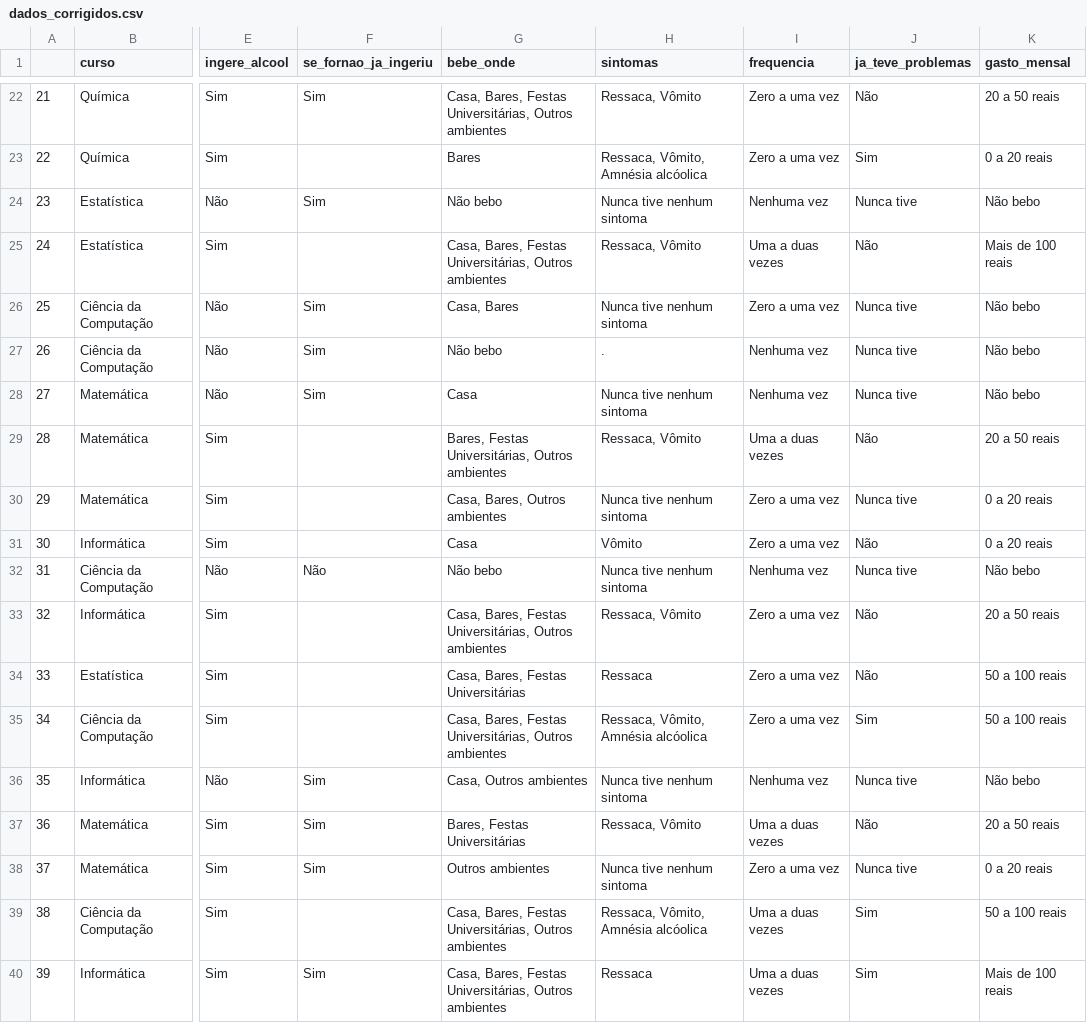
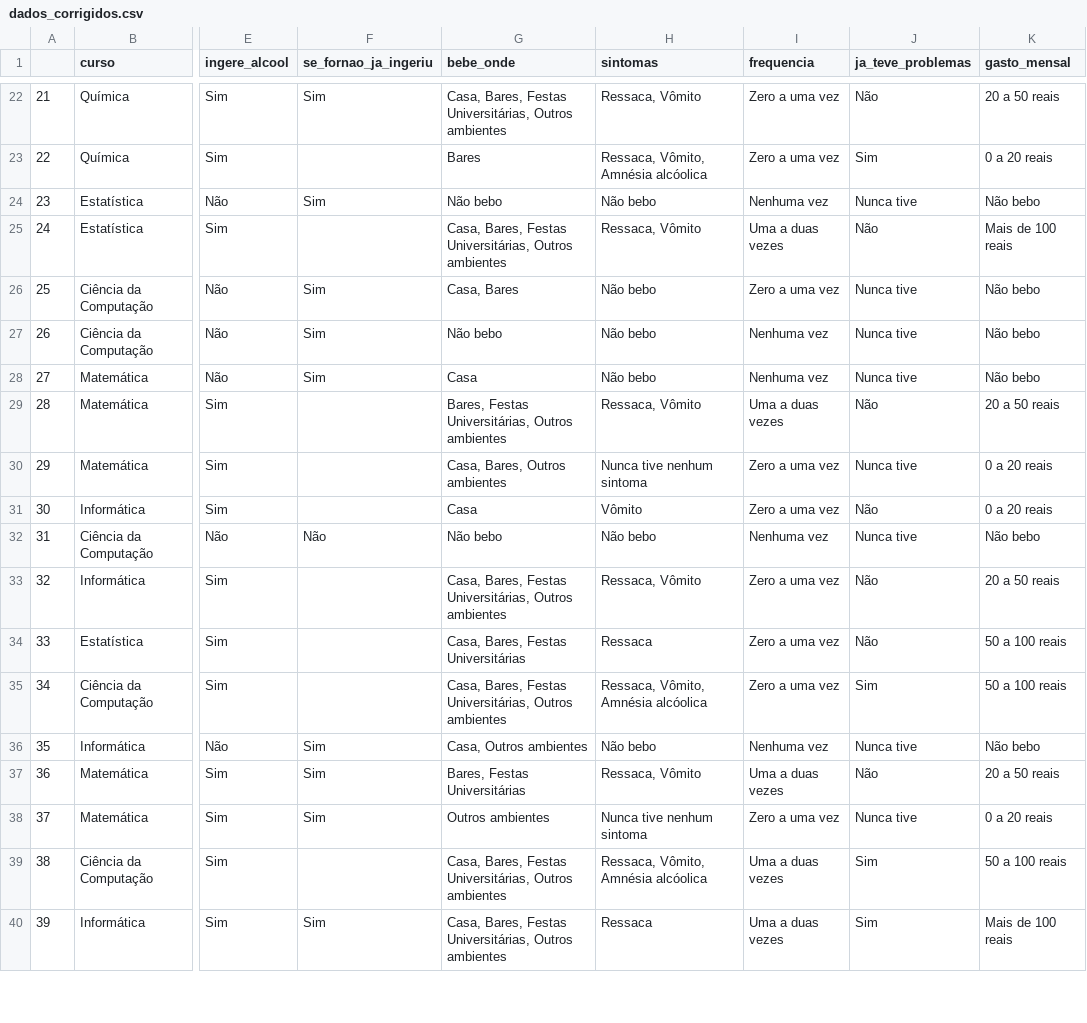
Before and after one commit to ghonoz/Amostragem, a CSV file: dados_corrigidos.csv, drawn as a sheet; only a part is shown, gaps mark what is left out; the diff covers the shown part only; the diff names each change by its address in the sheet, - before the commit and + after, or states it on an @@ line.

```diff
--- a/dados_corrigidos.csv
+++ b/dados_corrigidos.csv
-H24 (sintomas): Nunca tive nenhum sintoma
+H24 (sintomas): Não bebo
-H26 (sintomas): Nunca tive nenhum sintoma
+H26 (sintomas): Não bebo
-H27 (sintomas): .
+H27 (sintomas): Não bebo
-H28 (sintomas): Nunca tive nenhum sintoma
+H28 (sintomas): Não bebo
-H32 (sintomas): Nunca tive nenhum sintoma
+H32 (sintomas): Não bebo
-H36 (sintomas): Nunca tive nenhum sintoma
+H36 (sintomas): Não bebo
```
Also changed, not shown: 47 edited cells elsewhere in this file, 15 other files.
